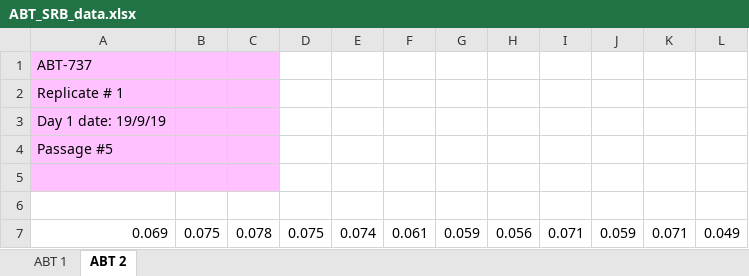
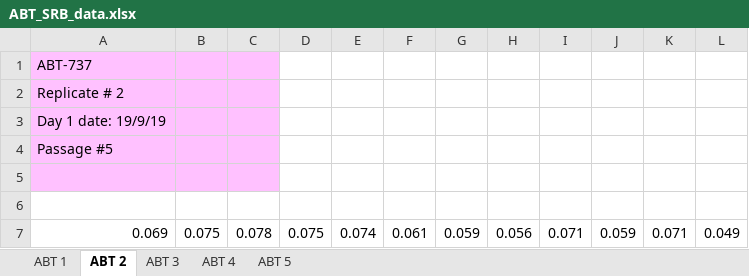
Before and after one commit to prdass/PD_Lab_book, an Excel workbook: Raw_SRB_data/ABT-737_only/ABT_SRB_data.xlsx, sheet ABT 2, drawn as a sheet; only a part is shown; values as stored, in another font and other column widths than the file's, no borders; the diff names each change by its address in the sheet, - before the commit and + after, or states it on an @@ line.

```diff
--- a/Raw_SRB_data/ABT-737_only/ABT_SRB_data.xlsx (sheet ABT 2)
+++ b/Raw_SRB_data/ABT-737_only/ABT_SRB_data.xlsx (sheet ABT 2)
+sheet tab: ABT 3
+sheet tab: ABT 4
+sheet tab: ABT 5
-A2: Replicate # 1
+A2: Replicate # 2
```
Also changed, not shown: 2 other files.
